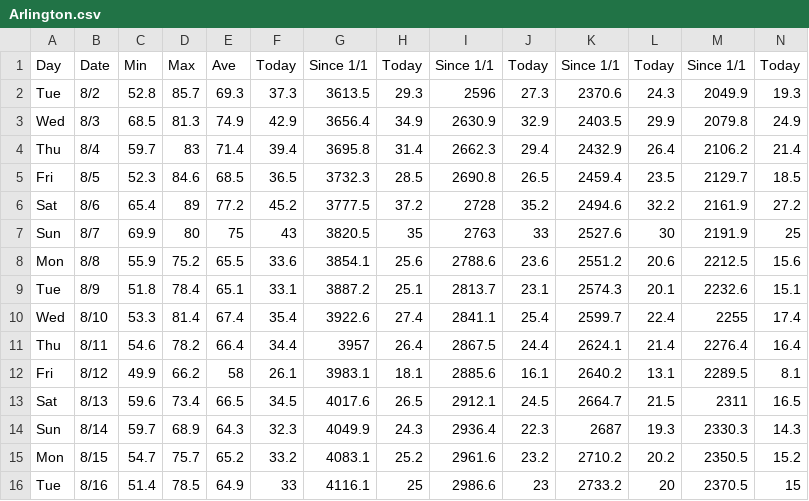
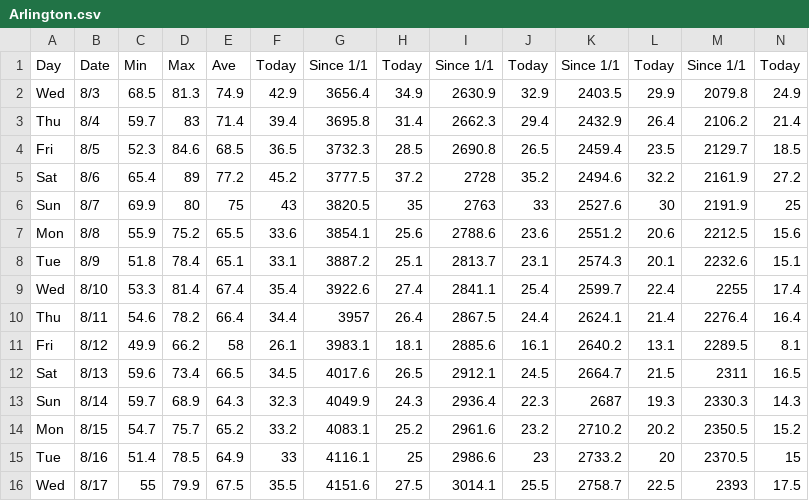
Before and after one commit to acperkins3/GDD-Plots-2022, a CSV file: Arlington.csv, drawn as a sheet; only a part is shown; removed rows and columns are numbered as before the commit, all else as after; rows hold the shown columns only; the diff names each change by its address in the sheet, - before the commit and + after, or states it on an @@ line.

```diff
--- a/Arlington.csv
+++ b/Arlington.csv
-row 2: Tue | 8/2 | 52.8 | 85.7 | 69.3 | 37.3 | 3613.5 | 29.3 | 2596 | 27.3 | 2370.6 | 24.3 | 2049.9 | 19.3
+row 16: Wed | 8/17 | 55 | 79.9 | 67.5 | 35.5 | 4151.6 | 27.5 | 3014.1 | 25.5 | 2758.7 | 22.5 | 2393 | 17.5
```
Also changed, not shown: Arlington_existing.csv, Hancock.csv, 8 other files.
